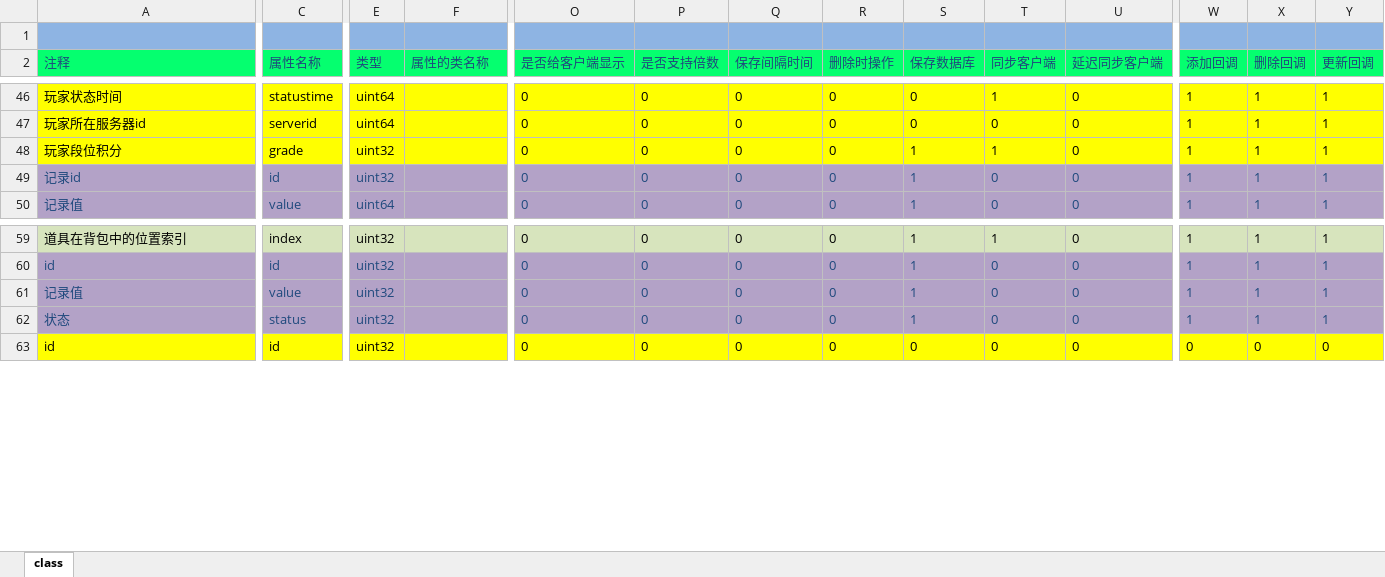
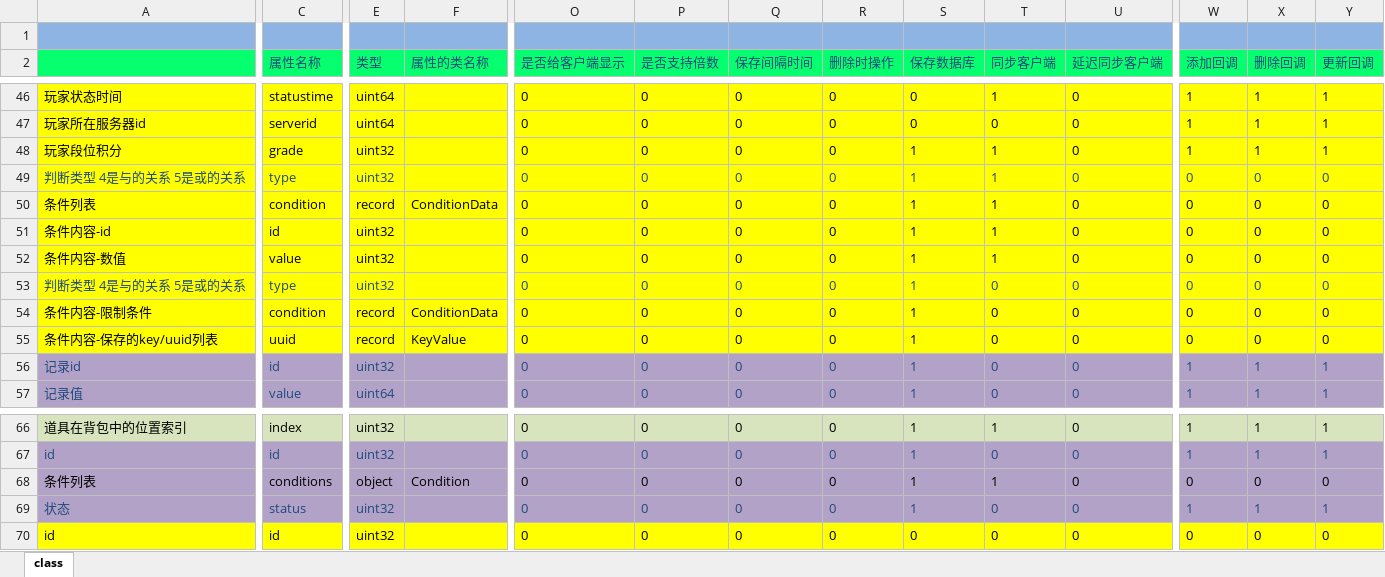
Before and after one commit to lori227/Fighter, an Excel workbook: Resource/excel/玩家-属性定义.xlsx, sheet class, drawn as a sheet; only a part is shown, gaps mark what is left out; values as stored, in another font and other column widths than the file's, no borders; addresses are those after the commit; rows hold the shown columns only; the diff covers the shown part only; the diff names each change by its address in the sheet, - before the commit and + after, or states it on an @@ line.

Commit message:
update resource by parse tool

```diff
--- a/Resource/excel/玩家-属性定义.xlsx (sheet class)
+++ b/Resource/excel/玩家-属性定义.xlsx (sheet class)
-A2: 注释
+A2: (empty)
+row 49: 判断类型 4是与的关系 5是或的关系 | type | uint32 |  | 0 | 0 | 0 | 0 | 1 | 1 | 0 | 0 | 0 | 0
+row 50: 条件列表 | condition | record | ConditionData | 0 | 0 | 0 | 0 | 1 | 1 | 0 | 0 | 0 | 0
+row 51: 条件内容-id | id | uint32 |  | 0 | 0 | 0 | 0 | 1 | 1 | 0 | 0 | 0 | 0
+row 52: 条件内容-数值 | value | uint32 |  | 0 | 0 | 0 | 0 | 1 | 1 | 0 | 0 | 0 | 0
+row 53: 判断类型 4是与的关系 5是或的关系 | type | uint32 |  | 0 | 0 | 0 | 0 | 1 | 0 | 0 | 0 | 0 | 0
+row 54: 条件内容-限制条件 | condition | record | ConditionData | 0 | 0 | 0 | 0 | 1 | 0 | 0 | 0 | 0 | 0
+row 55: 条件内容-保存的key/uuid列表 | uuid | record | KeyValue | 0 | 0 | 0 | 0 | 1 | 0 | 0 | 0 | 0 | 0
-A68: 记录值
+A68: 条件列表
-A68 text colour: #1F497D
+A68 text colour: black
-C68 (属性名称): value
+C68 (属性名称): conditions
-C68 text colour: #1F497D
+C68 text colour: black
-E68 (类型): uint32
+E68 (类型): object
-E68 text colour: #1F497D
+E68 text colour: black
-F68 (属性的类名称): (empty)
+F68 (属性的类名称): Condition
-O68:Y68 text colour: #1F497D
+O68:Y68 text colour: black
-T68 (同步客户端): 0
+T68 (同步客户端): 1
-W68 (添加回调): 1
+W68 (添加回调): 0
-X68 (删除回调): 1
+X68 (删除回调): 0
-Y68 (更新回调): 1
+Y68 (更新回调): 0
```
Also changed, not shown: cell formats elsewhere in this sheet, 3 other files.
